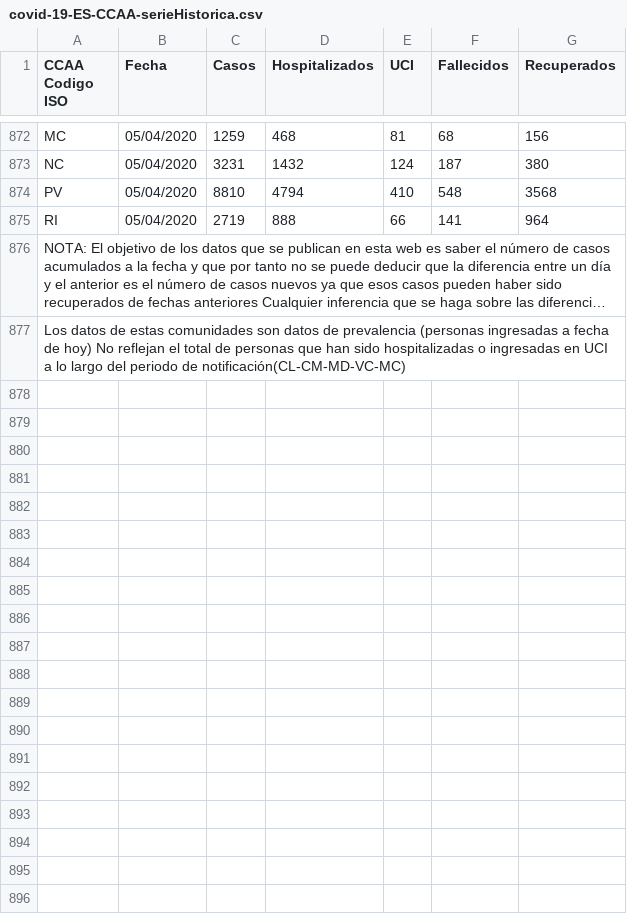
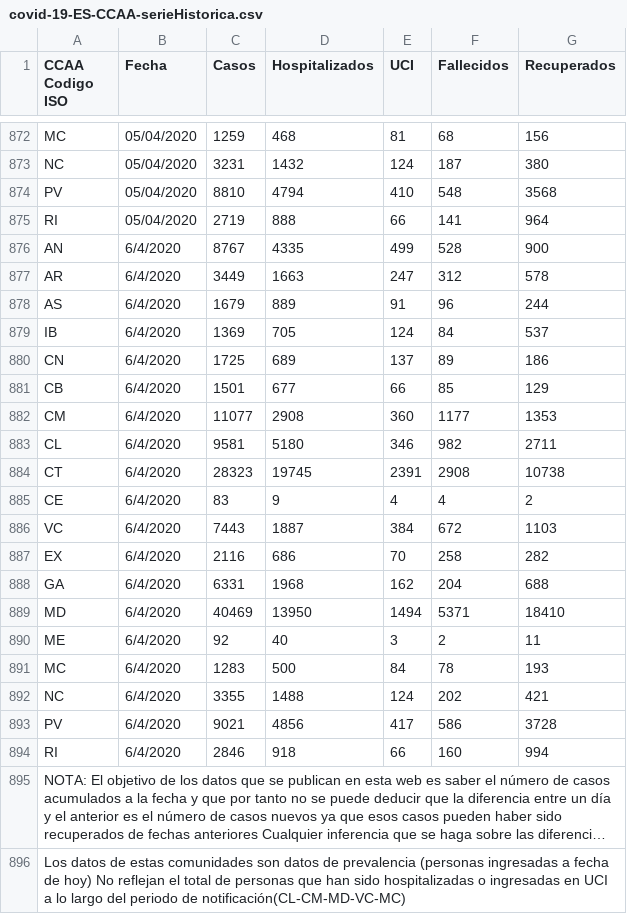
Before and after one commit to Secuoyas-Experience/covid-19-es, a CSV file: datos-comunidades-csv/covid-19-ES-CCAA-serieHistorica.csv, drawn as a sheet; only a part is shown, gaps mark what is left out; long unchanged cells end in …; the diff names each change by its address in the sheet, - before the commit and + after, or states it on an @@ line.

```diff
--- a/datos-comunidades-csv/covid-19-ES-CCAA-serieHistorica.csv
+++ b/datos-comunidades-csv/covid-19-ES-CCAA-serieHistorica.csv
+row 876: AN | 6/4/2020 | 8767 | 4335 | 499 | 528 | 900
+row 877: AR | 6/4/2020 | 3449 | 1663 | 247 | 312 | 578
+row 878: AS | 6/4/2020 | 1679 | 889 | 91 | 96 | 244
+row 879: IB | 6/4/2020 | 1369 | 705 | 124 | 84 | 537
+row 880: CN | 6/4/2020 | 1725 | 689 | 137 | 89 | 186
+row 881: CB | 6/4/2020 | 1501 | 677 | 66 | 85 | 129
+row 882: CM | 6/4/2020 | 11077 | 2908 | 360 | 1177 | 1353
+row 883: CL | 6/4/2020 | 9581 | 5180 | 346 | 982 | 2711
+row 884: CT | 6/4/2020 | 28323 | 19745 | 2391 | 2908 | 10738
+row 885: CE | 6/4/2020 | 83 | 9 | 4 | 4 | 2
+row 886: VC | 6/4/2020 | 7443 | 1887 | 384 | 672 | 1103
+row 887: EX | 6/4/2020 | 2116 | 686 | 70 | 258 | 282
+row 888: GA | 6/4/2020 | 6331 | 1968 | 162 | 204 | 688
+row 889: MD | 6/4/2020 | 40469 | 13950 | 1494 | 5371 | 18410
+row 890: ME | 6/4/2020 | 92 | 40 | 3 | 2 | 11
+row 891: MC | 6/4/2020 | 1283 | 500 | 84 | 78 | 193
+row 892: NC | 6/4/2020 | 3355 | 1488 | 124 | 202 | 421
+row 893: PV | 6/4/2020 | 9021 | 4856 | 417 | 586 | 3728
+row 894: RI | 6/4/2020 | 2846 | 918 | 66 | 160 | 994
```
Also changed, not shown: datos-comunidades-csv/covid-19-ES-AR-DatosCasos.csv, datos-comunidades-csv/covid-19-ES-CCAA-DatosCasos.csv, 5 other files.
